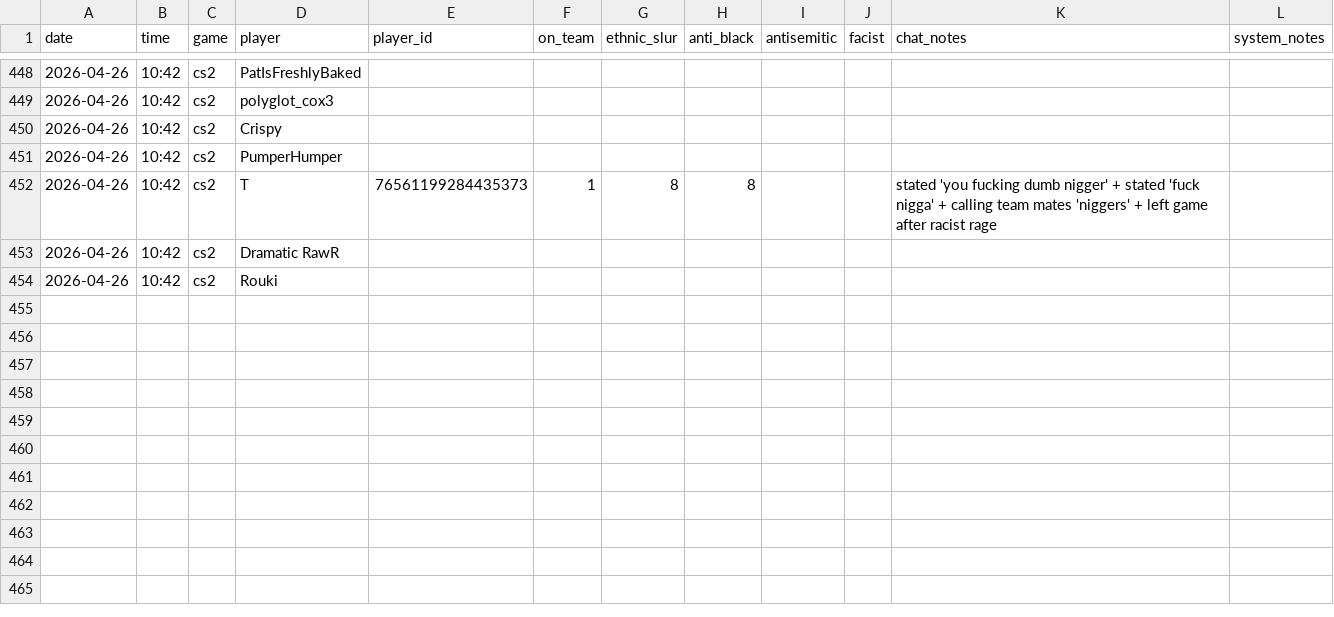
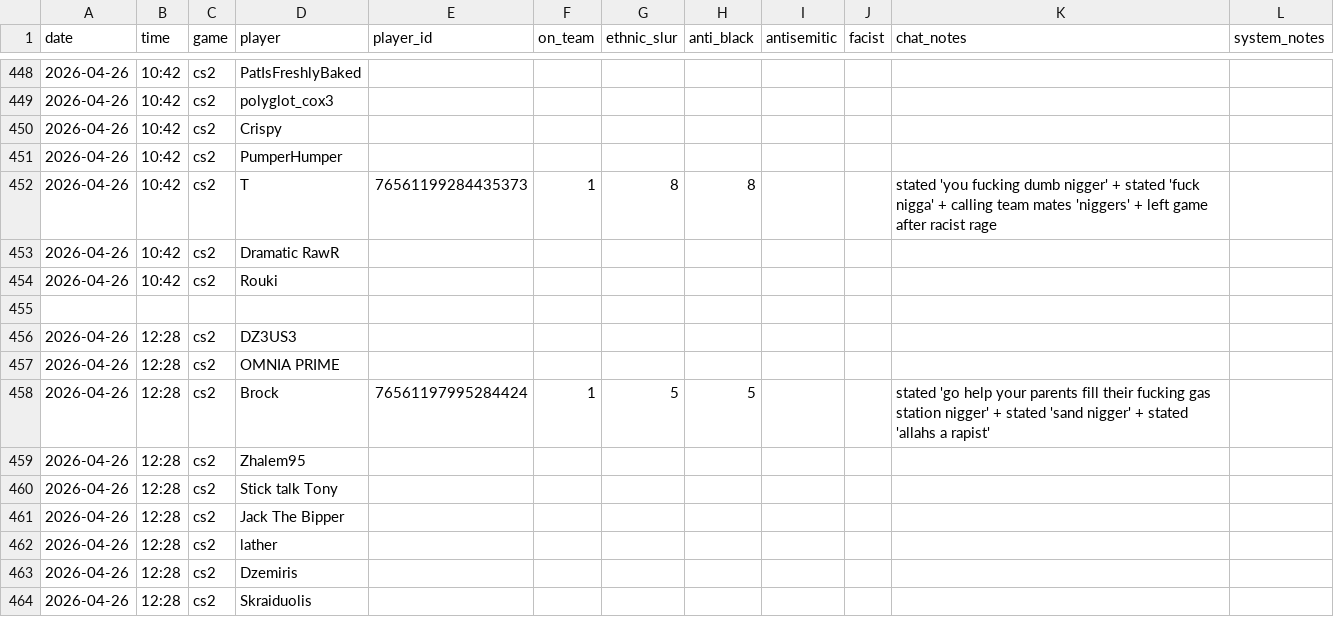
Before and after one commit to jjame21/free-speech-warios, a CSV file: game_stats.csv, drawn as a sheet; only a part is shown, gaps mark what is left out; the diff names each change by its address in the sheet, - before the commit and + after, or states it on an @@ line.

Commit message:
📦 +game

```diff
--- a/game_stats.csv
+++ b/game_stats.csv
+row 455: (empty)
+row 456: 2026-04-26 | 12:28 | cs2 | DZ3US3
+row 457: 2026-04-26 | 12:28 | cs2 | OMNIA PRIME
+row 458: 2026-04-26 | 12:28 | cs2 | Brock | 76561197995284424 | 1 | 5 | 5 |  |  | stated 'go help your parents fill their fucking gas station nigger' + stated 'sand nigger' + stated 'allahs a rapist'
+row 459: 2026-04-26 | 12:28 | cs2 | Zhalem95
+row 460: 2026-04-26 | 12:28 | cs2 | Stick talk Tony
+row 461: 2026-04-26 | 12:28 | cs2 | Jack The Bipper
+row 462: 2026-04-26 | 12:28 | cs2 | lather
+row 463: 2026-04-26 | 12:28 | cs2 | Dzemiris
+row 464: 2026-04-26 | 12:28 | cs2 | Skraiduolis
```
